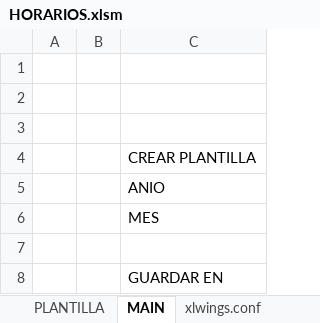
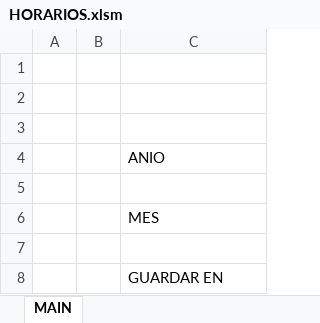
Before and after one commit to panta97/KdoshHorario.forms, an Excel workbook: HORARIOS.xlsm, sheet MAIN, drawn as a sheet; values as stored, in another font and other column widths than the file's, no borders; charts and pictures not drawn; removed rows and columns are numbered as before the commit, all else as after; the diff names each change by its address in the sheet, - before the commit and + after, or states it on an @@ line.

```diff
--- a/HORARIOS.xlsm (sheet MAIN)
+++ b/HORARIOS.xlsm (sheet MAIN)
@@ sheet tab hidden: PLANTILLA @@
@@ sheet tab hidden: xlwings.conf @@
-row 4:  |  | CREAR PLANTILLA
+row 5: (empty)
```
Also changed, not shown: charts or pictures, src/_BASE.xlsm, 6 other files.
